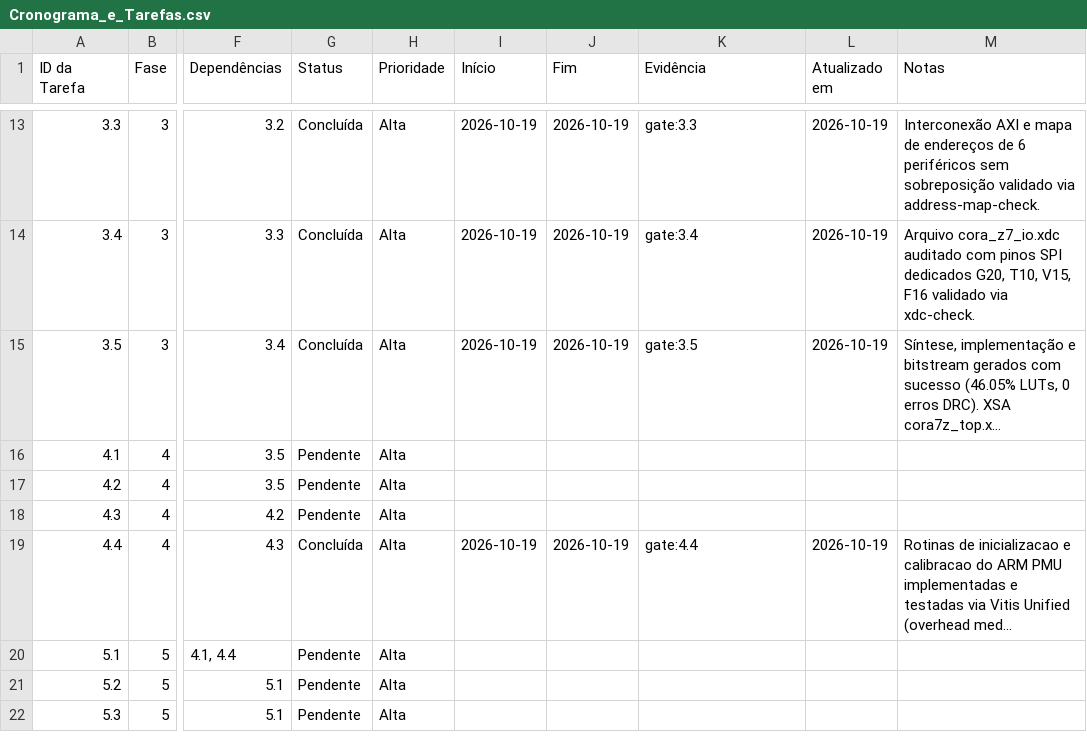
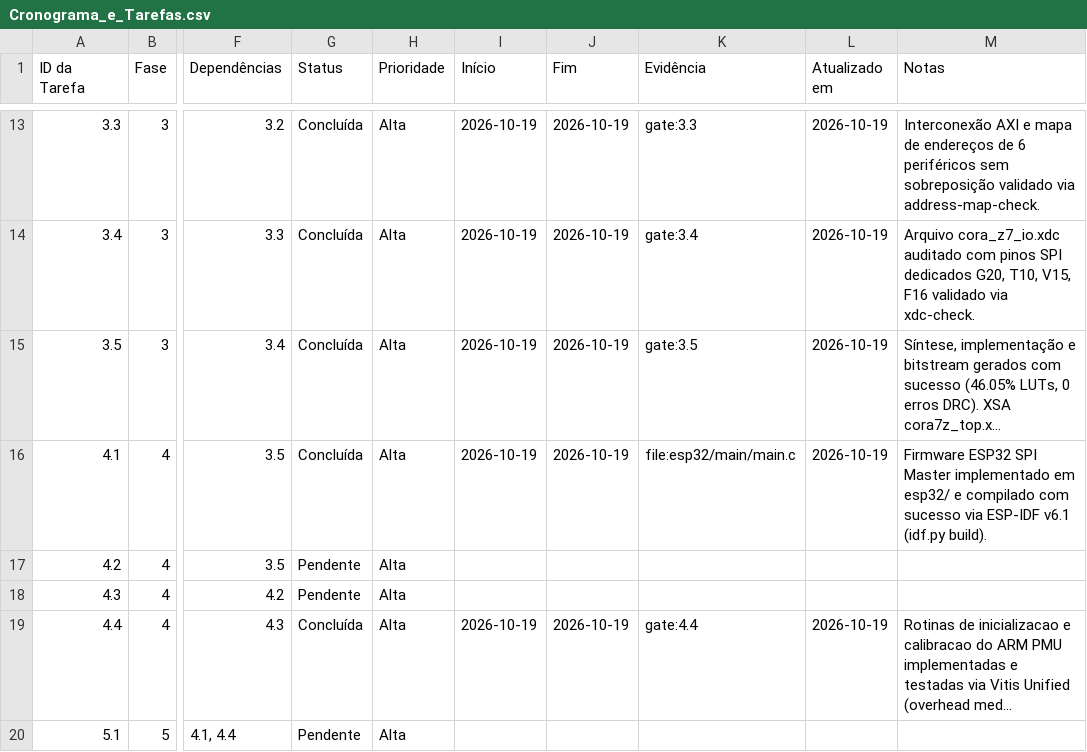
Before and after one commit to luishrmc/soc-proj, a CSV file: utils/plan/Cronograma_e_Tarefas.csv, drawn as a sheet; only a part is shown, gaps mark what is left out; the shorter side is filled out with more unchanged rows; long unchanged cells end in …; the diff names each change by its address in the sheet, - before the commit and + after, or states it on an @@ line.

Commit message:
feat(esp32): scaffold SPI Master data injector and configure root .vscode for ESP-IDF
- Implement esp32/ project matching luishrmc/weather_system_esp structure
- Author spi_injector_master.h/c supporting SPI2 DMA transfers at up to 25 MHz
- Author main.c with FreeRTOS periodic injection task for 64B, 1KB, and 64KB blocks
- Configure root .vscode/settings.json and c_cpp_properties.json for local ESP-IDF v6.1
- Validate clean compilation via idf.py build (exit code 0, 172KB binary)
- Mark Task 4.1 as Concluída and resolve risk R4 in project plan

```diff
--- a/utils/plan/Cronograma_e_Tarefas.csv
+++ b/utils/plan/Cronograma_e_Tarefas.csv
-G16 (Status): Pendente
+G16 (Status): Concluída
-I16 (Início): (empty)
+I16 (Início): 2026-10-19
-J16 (Fim): (empty)
+J16 (Fim): 2026-10-19
-K16 (Evidência): (empty)
+K16 (Evidência): file:esp32/main/main.c
-L16 (Atualizado em): (empty)
+L16 (Atualizado em): 2026-10-19
-M16 (Notas): (empty)
+M16 (Notas): Firmware ESP32 SPI Master implementado em esp32/ e compilado com sucesso via ESP-IDF v6.1 (idf.py build).
```
Also changed, not shown: utils/plan/Riscos_e_Bloqueios.csv, 12 other files.
